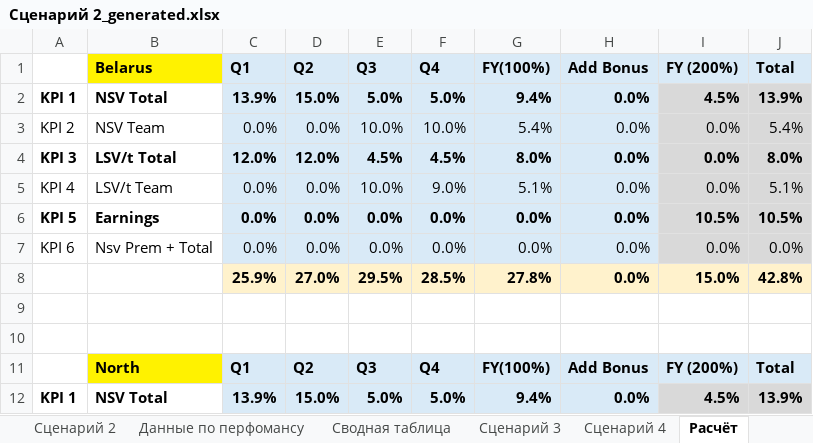
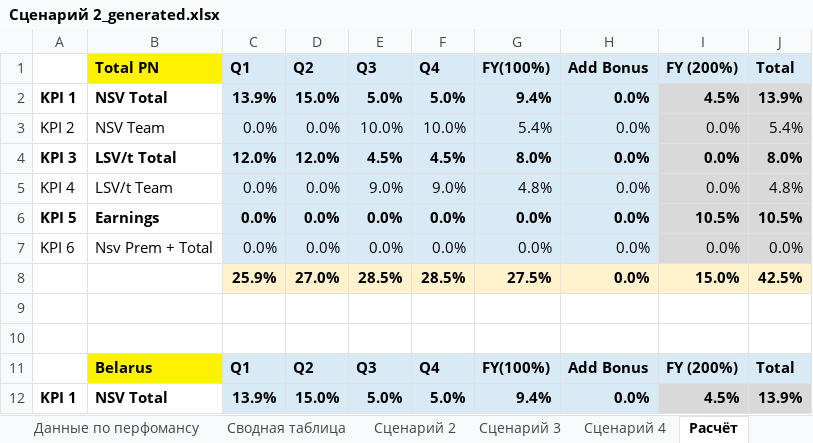
Before and after one commit to nikitakuvsh/excelMacros, an Excel workbook: Сценарий 2_generated.xlsx, sheet Расчёт, drawn as a sheet; only a part is shown; the shorter side is filled out with more unchanged rows; values as stored, in another font and other column widths than the file's, no borders; the diff names each change by its address in the sheet, - before the commit and + after, or states it on an @@ line.

Commit message:
fix total amount

```diff
--- a/Сценарий 2_generated.xlsx (sheet Расчёт)
+++ b/Сценарий 2_generated.xlsx (sheet Расчёт)
@@ sheet tab order changed: Данные по перфомансу | Сводная таблица | Сценарий 2 | Сценарий 3 | Сценарий 4 | Расчёт @@
+row 1:  | Total PN | Q1 | Q2 | Q3 | Q4 | FY(100%) | Add Bonus | FY (200%) | Total
+row 2: KPI 1 | NSV Total | 13.9% | 15.0% | 5.0% | 5.0% | 9.4% | 0.0% | 4.5% | 13.9%
+row 3: KPI 2 | NSV Team | 0.0% | 0.0% | 10.0% | 10.0% | 5.4% | 0.0% | 0.0% | 5.4%
+row 4: KPI 3 | LSV/t Total | 12.0% | 12.0% | 4.5% | 4.5% | 8.0% | 0.0% | 0.0% | 8.0%
+row 5: KPI 4 | LSV/t Team | 0.0% | 0.0% | 9.0% | 9.0% | 4.8% | 0.0% | 0.0% | 4.8%
+row 6: KPI 5 | Earnings | 0.0% | 0.0% | 0.0% | 0.0% | 0.0% | 0.0% | 10.5% | 10.5%
+row 7: KPI 6 | Nsv Prem + Total | 0.0% | 0.0% | 0.0% | 0.0% | 0.0% | 0.0% | 0.0% | 0.0%
+row 8:  |  | 25.9% | 27.0% | 28.5% | 28.5% | 27.5% | 0.0% | 15.0% | 42.5%
+row 9: (empty)
+row 10: (empty)
```
Also changed, not shown: sheet Расчётная модель SIP, sheet Сводная FY26, Сценарий 2.xlsx, Сценарий 3.xlsx, 9 other files.
